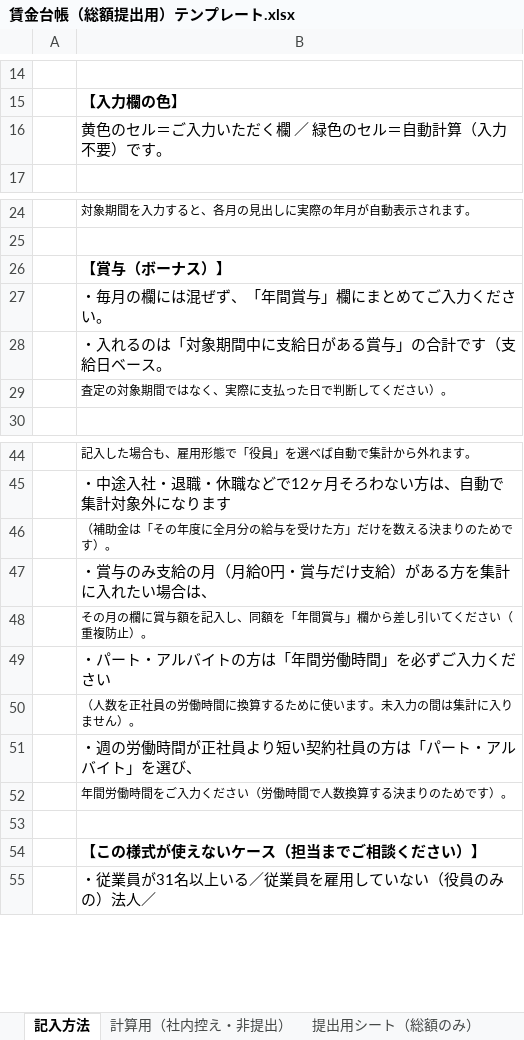
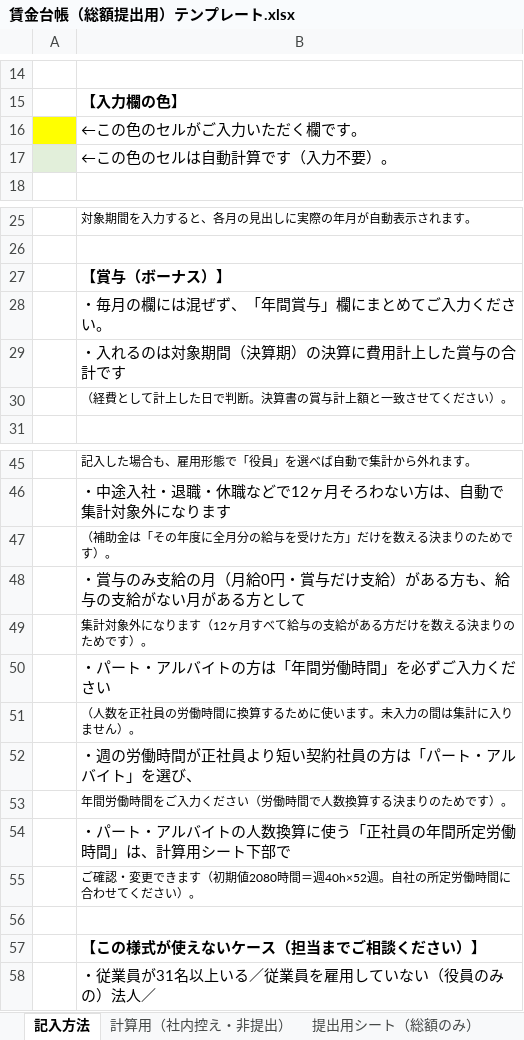
Before and after one commit to hane-colorfulbox/hojokin, an Excel workbook: ツール/賃金台帳（総額提出用）テンプレート.xlsx, sheet 記入方法, drawn as a sheet; only a part is shown, gaps mark what is left out; values as stored, in another font and other column widths than the file's, no borders; addresses are those after the commit; the diff names each change by its address in the sheet, - before the commit and + after, or states it on an @@ line.

```diff
--- a/ツール/賃金台帳（総額提出用）テンプレート.xlsx (sheet 記入方法)
+++ b/ツール/賃金台帳（総額提出用）テンプレート.xlsx (sheet 記入方法)
-A16 fill: none
+A16 fill: #FFFF00
-B16: 黄色のセル＝ご入力いただく欄 ／ 緑色のセル＝自動計算（入力不要）です。
+B16: ←この色のセルがご入力いただく欄です。
+row 17:  | ←この色のセルは自動計算です（入力不要）。
-B29: ・入れるのは「対象期間中に支給日がある賞与」の合計です（支給日ベース。
+B29: ・入れるのは対象期間（決算期）の決算に費用計上した賞与の合計です
-B30: 査定の対象期間ではなく、実際に支払った日で判断してください）。
+B30: （経費として計上した日で判断。決算書の賞与計上額と一致させてください）。
-B48: ・賞与のみ支給の月（月給0円・賞与だけ支給）がある方を集計に入れたい場合は、
+B48: ・賞与のみ支給の月（月給0円・賞与だけ支給）がある方も、給与の支給がない月がある方として
-B49: その月の欄に賞与額を記入し、同額を「年間賞与」欄から差し引いてください（重複防止）。
+B49: 集計対象外になります（12ヶ月すべて給与の支給がある方だけを数える決まりのためです）。
+row 54:  | ・パート・アルバイトの人数換算に使う「正社員の年間所定労働時間」は、計算用シート下部で
+row 55:  | ご確認・変更できます（初期値2080時間＝週40h×52週。自社の所定労働時間に合わせてください）。
```
Also changed, not shown: sheet 計算用（社内控え・非提出）, 1 other file.
